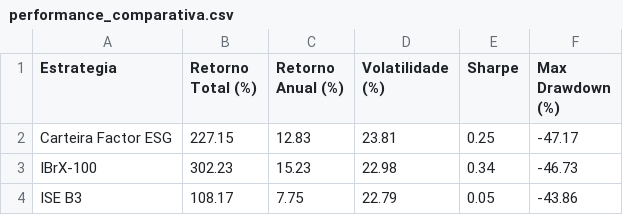
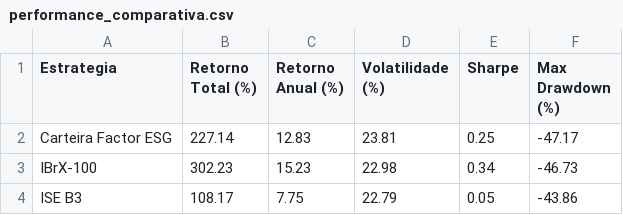
Before and after one commit to rafaelo240120-ops/TCC, a CSV file: performance_comparativa.csv, drawn as a sheet.

```diff
--- a/performance_comparativa.csv
+++ b/performance_comparativa.csv
@@ -1,3 +1,3 @@
 Estrategia,Retorno Total (%),Retorno Anual (%),Volatilidade (%),Sharpe,Max Drawdown (%)
-Carteira Factor ESG,227.15,12.83,23.81,0.25,-47.17
+Carteira Factor ESG,227.14,12.83,23.81,0.25,-47.17
 IBrX-100,302.23,15.23,22.98,0.34,-46.73
```
Also changed, not shown: carteiras_selecionadas.csv, 1 other file.
